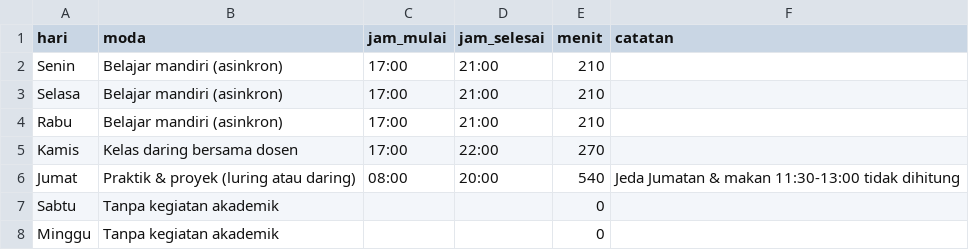
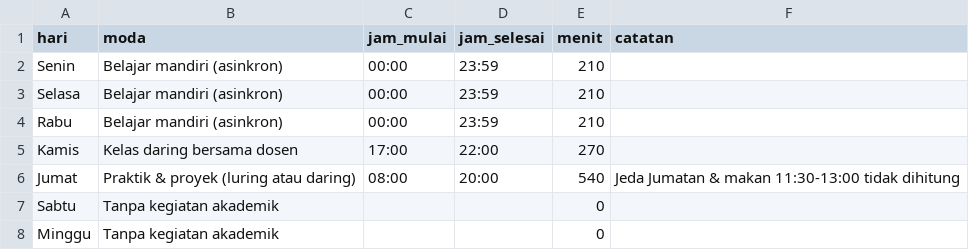
Before and after one commit to platformdigitalbandung/panduan, a CSV file: kaprodi/format/ritme-mingguan.csv, drawn as a sheet.

```diff
--- a/kaprodi/format/ritme-mingguan.csv
+++ b/kaprodi/format/ritme-mingguan.csv
@@ -1,5 +1,5 @@
 hari,moda,jam_mulai,jam_selesai,menit,catatan
-Senin,Belajar mandiri (asinkron),17:00,21:00,210,
-Selasa,Belajar mandiri (asinkron),17:00,21:00,210,
-Rabu,Belajar mandiri (asinkron),17:00,21:00,210,
+Senin,Belajar mandiri (asinkron),00:00,23:59,210,
+Selasa,Belajar mandiri (asinkron),00:00,23:59,210,
+Rabu,Belajar mandiri (asinkron),00:00,23:59,210,
 Kamis,Kelas daring bersama dosen,17:00,22:00,270,
```
Also changed, not shown: kaprodi/format/kalender-semester.csv, 2 other files.
